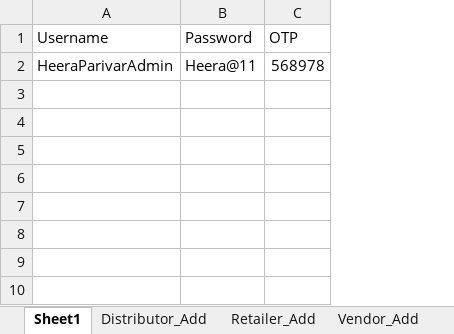
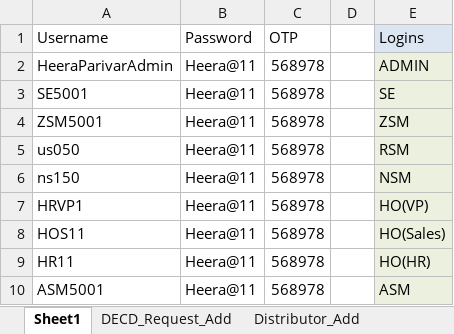
Before and after one commit to ankushghar1996/Havmor_Project, an Excel workbook: Excel_TestData/Excel_Havmor.xlsx, sheet Sheet1, drawn as a sheet; values as stored, in another font and other column widths than the file's, no borders; the diff names each change by its address in the sheet, - before the commit and + after, or states it on an @@ line.

```diff
--- a/Excel_TestData/Excel_Havmor.xlsx (sheet Sheet1)
+++ b/Excel_TestData/Excel_Havmor.xlsx (sheet Sheet1)
+sheet tab: DECD_Request_Add
+column D, empty
+column E (Logins), row 2: ADMIN
+row 3: SE5001 | Heera@11 | 568978 |  | SE
+row 4: ZSM5001 | Heera@11 | 568978 |  | ZSM
+row 5: us050 | Heera@11 | 568978 |  | RSM
+row 6: ns150 | Heera@11 | 568978 |  | NSM
+row 7: HRVP1 | Heera@11 | 568978 |  | HO(VP)
+row 8: HOS11 | Heera@11 | 568978 |  | HO(Sales)
+row 9: HR11 | Heera@11 | 568978 |  | HO(HR)
+row 10: ASM5001 | Heera@11 | 568978 |  | ASM
```
Also changed, not shown: 10 other files.
